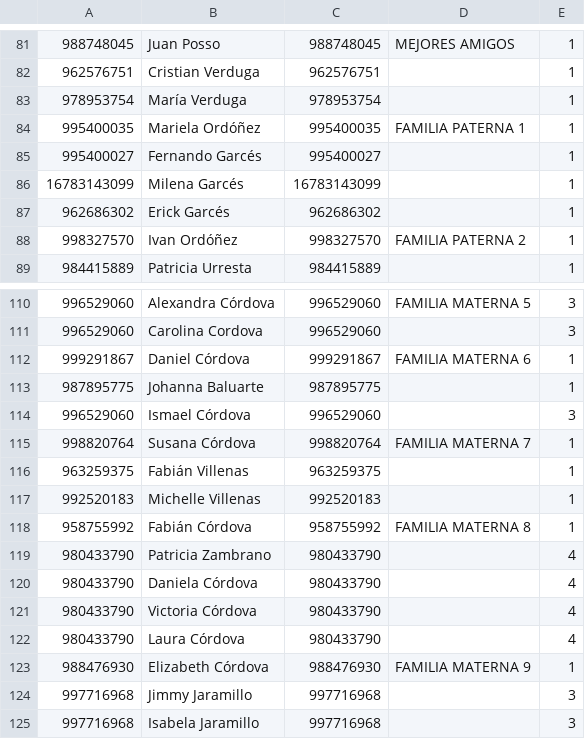
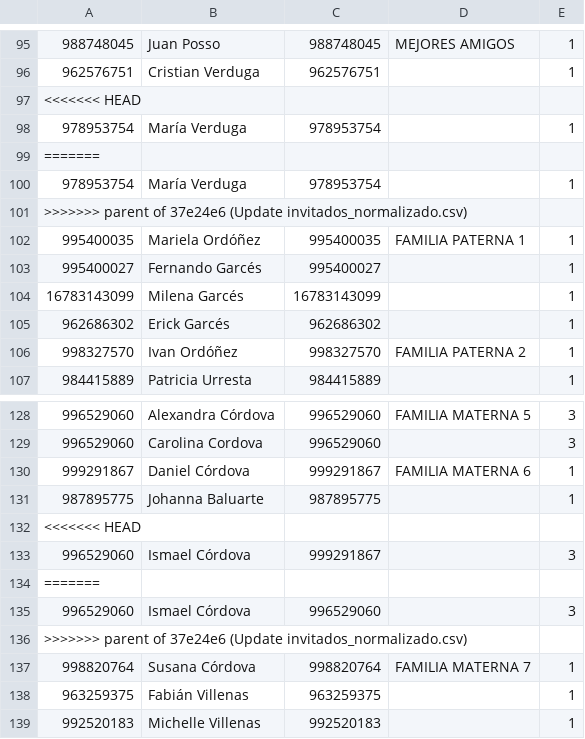
Before and after one commit to Ali-Mateo/Ali-Mateo.github.io, a CSV file: invitados_normalizado.csv, drawn as a sheet; only a part is shown, gaps mark what is left out; the shorter side is filled out with more unchanged rows; the diff covers the shown part only; the diff names each change by its address in the sheet, - before the commit and + after, or states it on an @@ line.

Commit message:
Revert "Update invitados_normalizado.csv"
This reverts commit dae114721404e8beb0b1d88dee8873354812b0dd.

```diff
--- a/invitados_normalizado.csv
+++ b/invitados_normalizado.csv
+row 97: <<<<<<< HEAD
+row 99: =======
+row 100: 978953754 | María Verduga | 978953754 |  | 1
+row 101: >>>>>>> parent of 37e24e6 (Update invitados_normalizado.csv)
+row 132: <<<<<<< HEAD
+row 133: 996529060 | Ismael Córdova | 999291867 |  | 3
+row 134: =======
+row 136: >>>>>>> parent of 37e24e6 (Update invitados_normalizado.csv)
```
Also changed, not shown: 27 added rows elsewhere in this file.
